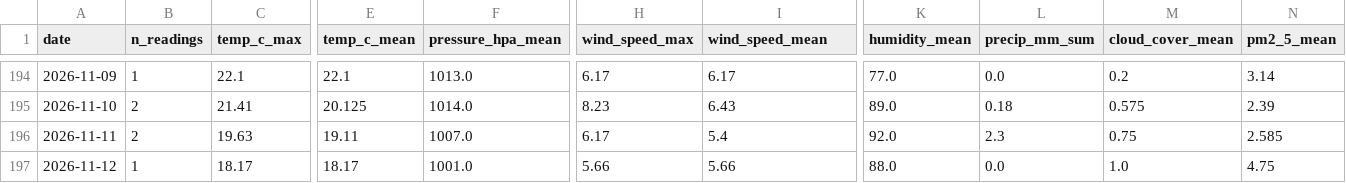
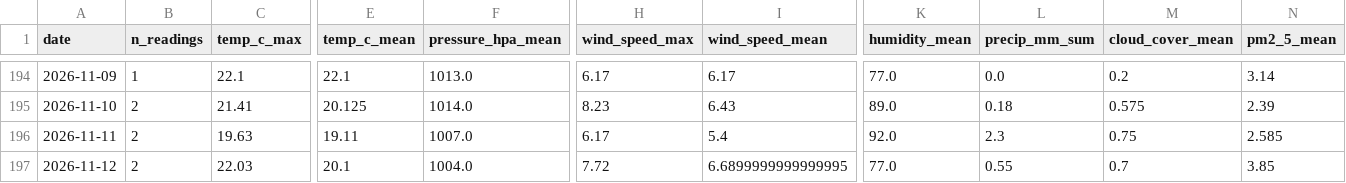
Before and after one commit to norapfr/atmospherica, a CSV file: data/history_daily.csv, drawn as a sheet; only a part is shown, gaps mark what is left out; the diff names each change by its address in the sheet, - before the commit and + after, or states it on an @@ line.

```diff
--- a/data/history_daily.csv
+++ b/data/history_daily.csv
-B197 (n_readings): 1
+B197 (n_readings): 2
-C197 (temp_c_max): 18.17
+C197 (temp_c_max): 22.03
-E197 (temp_c_mean): 18.17
+E197 (temp_c_mean): 20.1
-F197 (pressure_hpa_mean): 1001.0
+F197 (pressure_hpa_mean): 1004.0
-H197 (wind_speed_max): 5.66
+H197 (wind_speed_max): 7.72
-I197 (wind_speed_mean): 5.66
+I197 (wind_speed_mean): 6.6899999999999995
-K197 (humidity_mean): 88.0
+K197 (humidity_mean): 77.0
-L197 (precip_mm_sum): 0.0
+L197 (precip_mm_sum): 0.55
-M197 (cloud_cover_mean): 1.0
+M197 (cloud_cover_mean): 0.7
-N197 (pm2_5_mean): 4.75
+N197 (pm2_5_mean): 3.85
```
Also changed, not shown: data/history_raw.csv, 4 other files.
